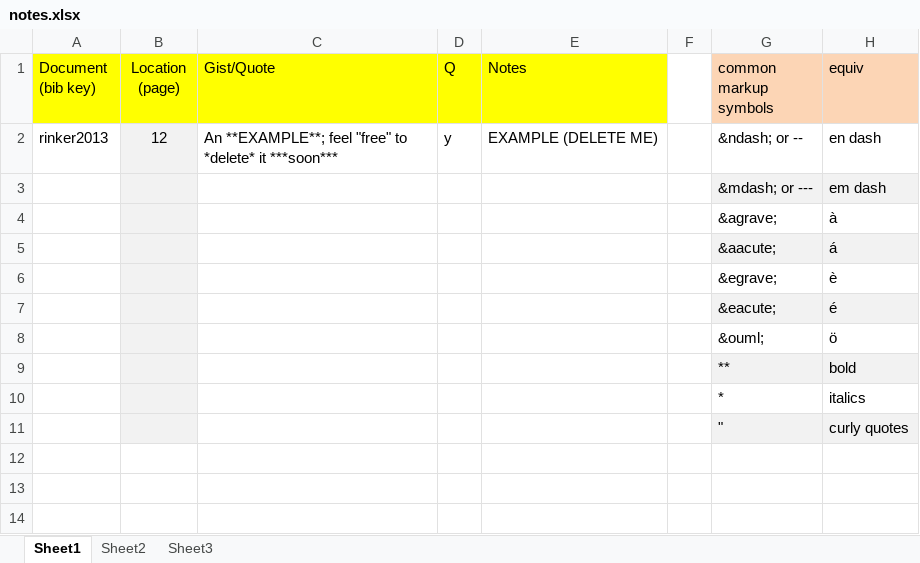
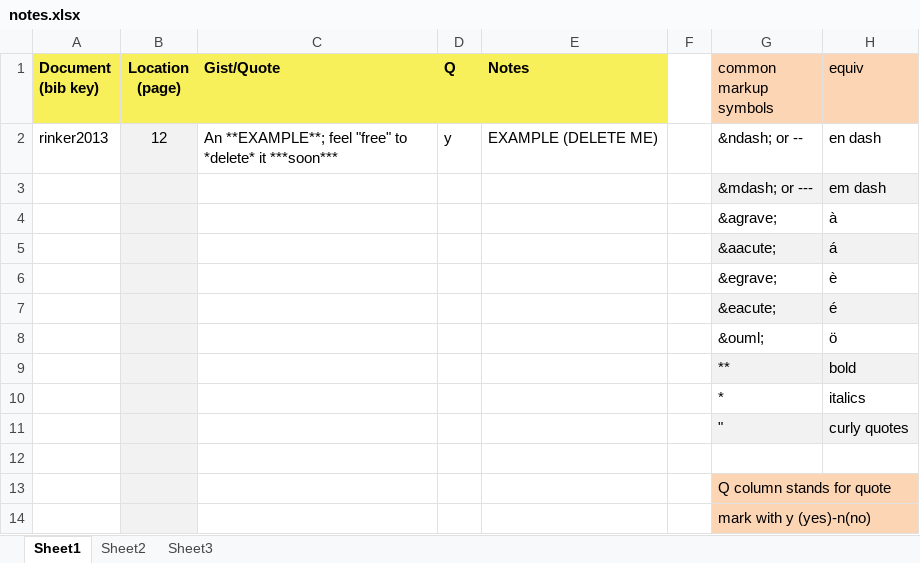
Before and after one commit to trinker/reports, an Excel workbook: inst/extdata/docs/notes.xlsx, sheet Sheet1, drawn as a sheet; values as stored, in another font and other column widths than the file's, no borders; the diff names each change by its address in the sheet, - before the commit and + after, or states it on an @@ line.

Commit message:
Replaced gdata as the xlsx importer with package xlsx.  Also notes has been renamed to notes_reportnam.csv/xls
close #21
close #22

```diff
--- a/inst/extdata/docs/notes.xlsx (sheet Sheet1)
+++ b/inst/extdata/docs/notes.xlsx (sheet Sheet1)
@@ A1:E1 fill: #FFFF00 → #F8F05A, bold: off → on @@
+row 12: (empty)
+row 13:  |  |  |  |  |  | Q column stands for quote
+row 14:  |  |  |  |  |  | mark with y (yes)-n(no)
```
Also changed, not shown: 15 other files.
